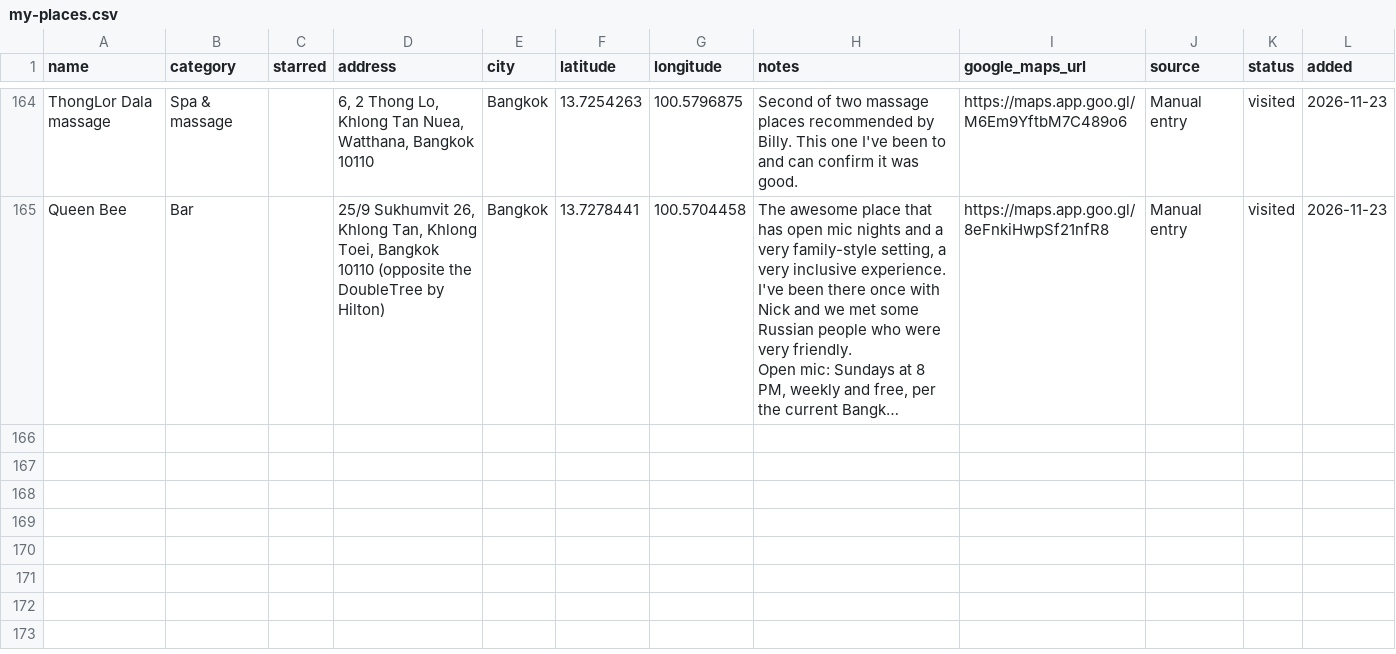
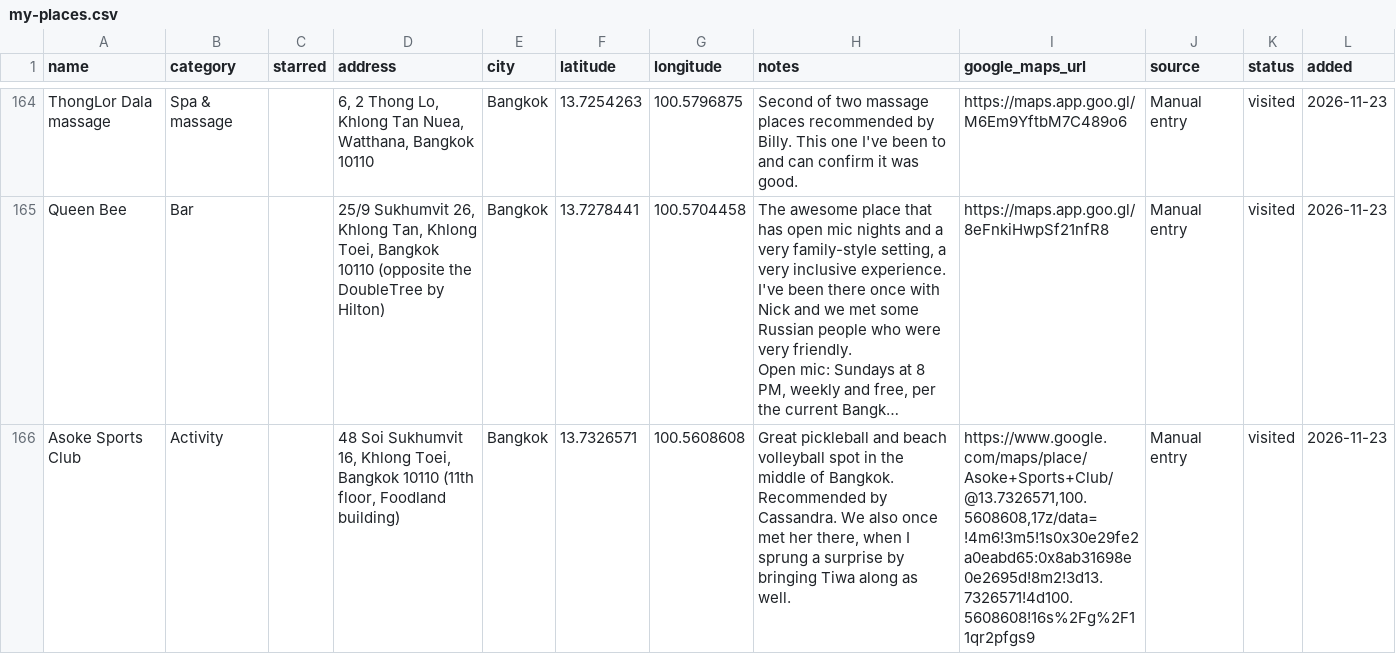
Before and after one commit to PatrickEwers/travel-hacking-toolkit, a CSV file: places/my-places.csv, drawn as a sheet; only a part is shown, gaps mark what is left out; long unchanged cells end in …; the diff names each change by its address in the sheet, - before the commit and + after, or states it on an @@ line.

```diff
--- a/places/my-places.csv
+++ b/places/my-places.csv
+row 166: Asoke Sports Club | Activity |  | 48 Soi Sukhumvit 16, Khlong Toei, Bangkok 10110 (11th floor, Foodland building) | Bangkok | 13.7326571 | 100.5608608 | Great pickleball and beach volleyball spot in the middle of Bangkok. Recommended by Cassandra. We also once met her there, when I sprung a surprise by bringing Tiwa along as well. | https://www.google.com/maps/place/Asoke+Sports+Club/@13.7326571,100.5608608,17z/data=!4m6!3m5!1s0x30e29fe2a0eabd65:0x8ab31698e0e2695d!8m2!3d13.7326571!4d100.5608608!16s%2Fg%2F11qr2pfgs9 | Manual entry | visited | 2026-11-23
```
Also changed, not shown: 3 other files.
